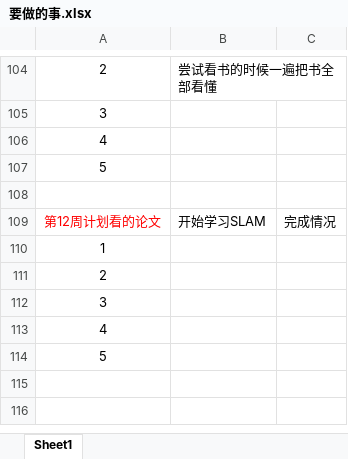
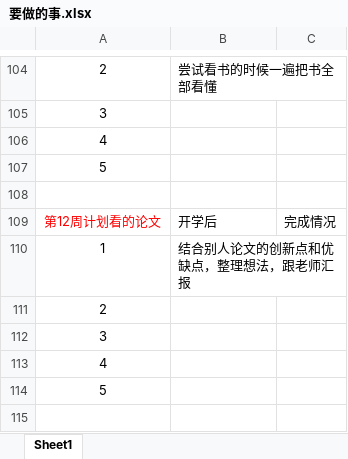
Before and after one commit to yilu-zhang/learning_summary, an Excel workbook: weekly/要做的事.xlsx, sheet Sheet1, drawn as a sheet; only a part is shown, gaps mark what is left out; the shorter side is filled out with more unchanged rows; values as stored, in another font and other column widths than the file's, no borders; the diff names each change by its address in the sheet, - before the commit and + after, or states it on an @@ line.

```diff
--- a/weekly/要做的事.xlsx (sheet Sheet1)
+++ b/weekly/要做的事.xlsx (sheet Sheet1)
-B109: 开始学习SLAM
+B109: 开学后
-B110: (empty)
+B110: 结合别人论文的创新点和优缺点，整理想法，跟老师汇报
```
Also changed, not shown: weekly/周报文献列表.xlsx, 4 other files.
